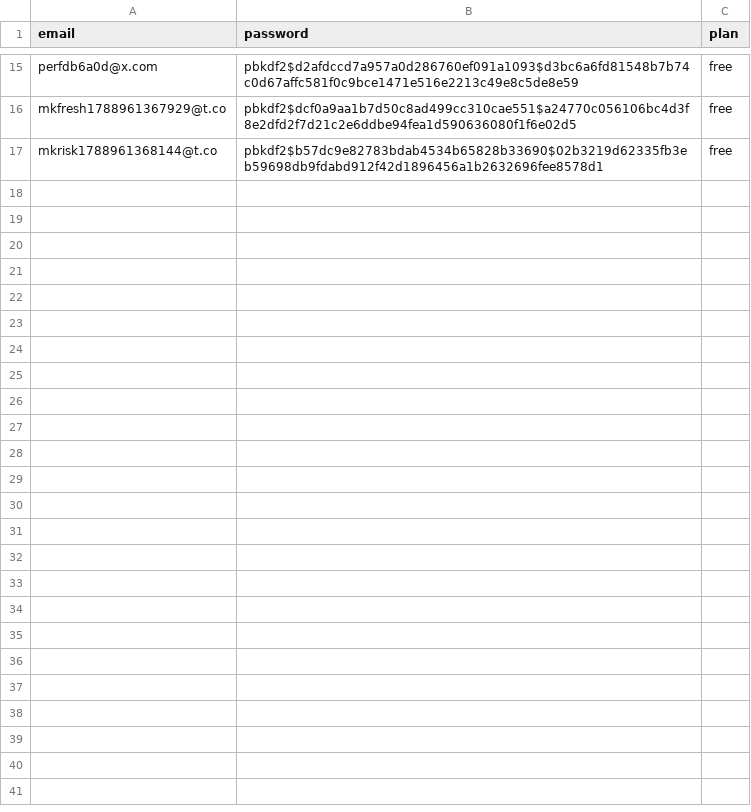
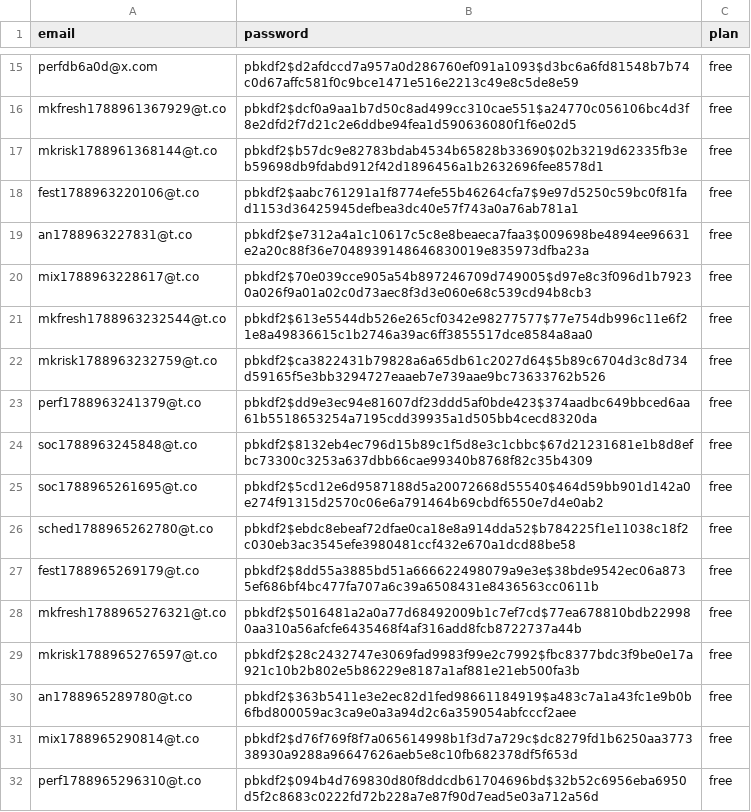
Before and after one commit to HarshModi1412/Art, a CSV file: data/user.csv, drawn as a sheet; only a part is shown, gaps mark what is left out; the diff names each change by its address in the sheet, - before the commit and + after, or states it on an @@ line.

```diff
--- a/data/user.csv
+++ b/data/user.csv
+row 18: fest1788963220106@t.co | pbkdf2$aabc761291a1f8774efe55b46264cfa7$9e97d5250c59bc0f81fad1153d36425945defbea3dc40e57f743a0a76ab781a1 | free
+row 19: an1788963227831@t.co | pbkdf2$e7312a4a1c10617c5c8e8beaeca7faa3$009698be4894ee96631e2a20c88f36e7048939148646830019e835973dfba23a | free
+row 20: mix1788963228617@t.co | pbkdf2$70e039cce905a54b897246709d749005$d97e8c3f096d1b79230a026f9a01a02c0d73aec8f3d3e060e68c539cd94b8cb3 | free
+row 21: mkfresh1788963232544@t.co | pbkdf2$613e5544db526e265cf0342e98277577$77e754db996c11e6f21e8a49836615c1b2746a39ac6ff3855517dce8584a8aa0 | free
+row 22: mkrisk1788963232759@t.co | pbkdf2$ca3822431b79828a6a65db61c2027d64$5b89c6704d3c8d734d59165f5e3bb3294727eaaeb7e739aae9bc73633762b526 | free
+row 23: perf1788963241379@t.co | pbkdf2$dd9e3ec94e81607df23ddd5af0bde423$374aadbc649bbced6aa61b5518653254a7195cdd39935a1d505bb4cecd8320da | free
+row 24: soc1788963245848@t.co | pbkdf2$8132eb4ec796d15b89c1f5d8e3c1cbbc$67d21231681e1b8d8efbc73300c3253a637dbb66cae99340b8768f82c35b4309 | free
+row 25: soc1788965261695@t.co | pbkdf2$5cd12e6d9587188d5a20072668d55540$464d59bb901d142a0e274f91315d2570c06e6a791464b69cbdf6550e7d4e0ab2 | free
+row 26: sched1788965262780@t.co | pbkdf2$ebdc8ebeaf72dfae0ca18e8a914dda52$b784225f1e11038c18f2c030eb3ac3545efe3980481ccf432e670a1dcd88be58 | free
+row 27: fest1788965269179@t.co | pbkdf2$8dd55a3885bd51a666622498079a9e3e$38bde9542ec06a8735ef686bf4bc477fa707a6c39a6508431e8436563cc0611b | free
+row 28: mkfresh1788965276321@t.co | pbkdf2$5016481a2a0a77d68492009b1c7ef7cd$77ea678810bdb229980aa310a56afcfe6435468f4af316add8fcb8722737a44b | free
+row 29: mkrisk1788965276597@t.co | pbkdf2$28c2432747e3069fad9983f99e2c7992$fbc8377bdc3f9be0e17a921c10b2b802e5b86229e8187a1af881e21eb500fa3b | free
+row 30: an1788965289780@t.co | pbkdf2$363b5411e3e2ec82d1fed98661184919$a483c7a1a43fc1e9b0b6fbd800059ac3ca9e0a3a94d2c6a359054abfcccf2aee | free
+row 31: mix1788965290814@t.co | pbkdf2$d76f769f8f7a065614998b1f3d7a729c$dc8279fd1b6250aa377338930a9288a96647626aeb5e8c10fb682378df5f653d | free
+row 32: perf1788965296310@t.co | pbkdf2$094b4d769830d80f8ddcdb61704696bd$32b52c6956eba6950d5f2c8683c0222fd72b228a7e87f90d7ead5e03a712a56d | free
```
Also changed, not shown: 10 other files.
